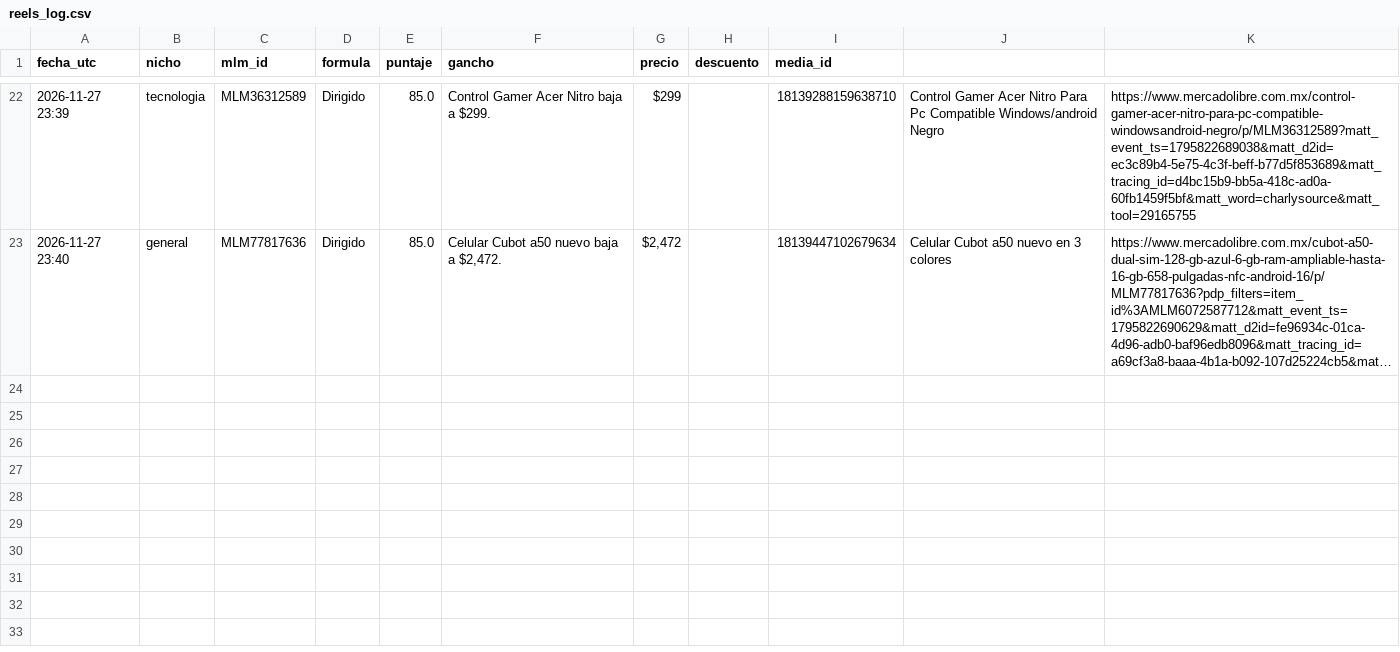
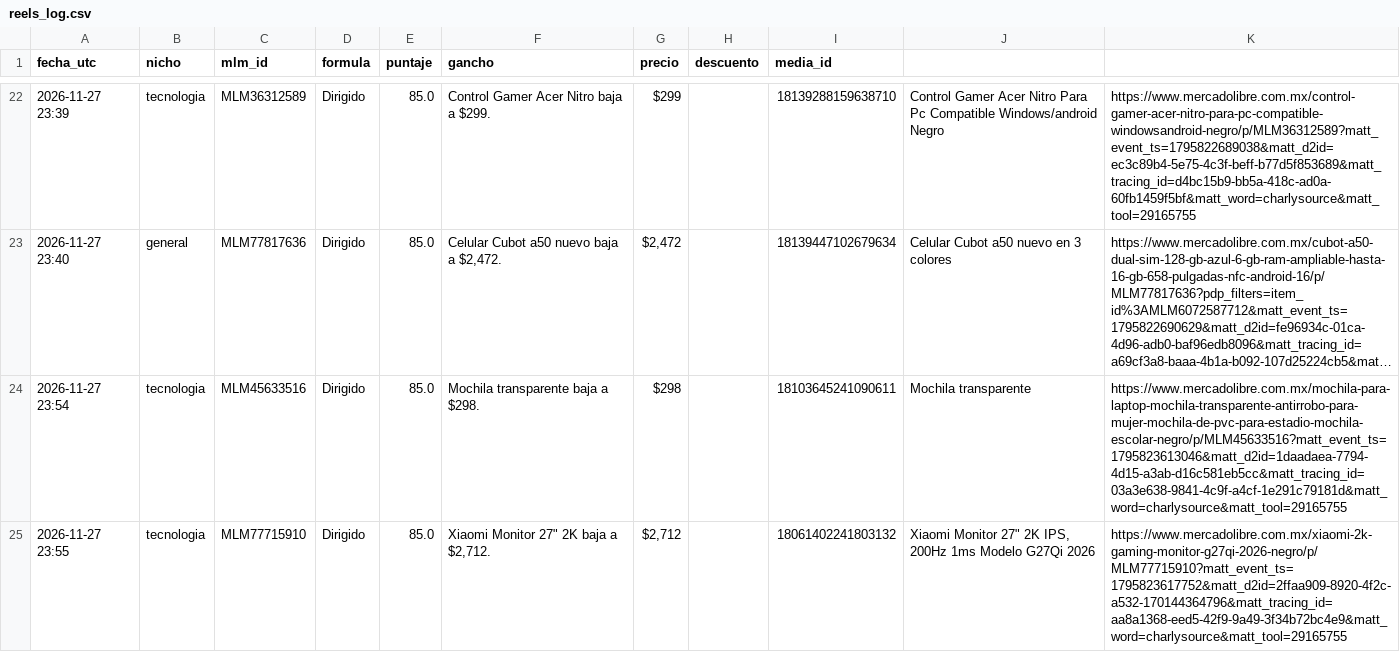
Before and after one commit to ABNieto-coder/radar-descuentos-mx, a CSV file: reels_log.csv, drawn as a sheet; only a part is shown, gaps mark what is left out; long unchanged cells end in …; the diff names each change by its address in the sheet, - before the commit and + after, or states it on an @@ line.

```diff
--- a/reels_log.csv
+++ b/reels_log.csv
+row 24: 2026-11-27 23:54 | tecnologia | MLM45633516 | Dirigido | 85.0 | Mochila transparente baja a $298. | $298 |  | 18103645241090611 | Mochila transparente | https://www.mercadolibre.com.mx/mochila-para-laptop-mochila-transparente-antirrobo-para-mujer-mochila-de-pvc-para-estadio-mochila-escolar-negro/p/MLM45633516?matt_event_ts=1795823613046&matt_d2id=1daadaea-7794-4d15-a3ab-d16c581eb5cc&matt_tracing_id=03a3e638-9841-4c9f-a4cf-1e291c79181d&matt_word=charlysource&matt_tool=29165755
+row 25: 2026-11-27 23:55 | tecnologia | MLM77715910 | Dirigido | 85.0 | Xiaomi Monitor 27" 2K baja a $2,712. | $2,712 |  | 18061402241803132 | Xiaomi Monitor 27" 2K IPS, 200Hz 1ms Modelo G27Qi 2026 | https://www.mercadolibre.com.mx/xiaomi-2k-gaming-monitor-g27qi-2026-negro/p/MLM77715910?matt_event_ts=1795823617752&matt_d2id=2ffaa909-8920-4f2c-a532-170144364796&matt_tracing_id=aa8a1368-eed5-42f9-9a49-3f34b72bc4e9&matt_word=charlysource&matt_tool=29165755
```
Also changed, not shown: 1 other file.
